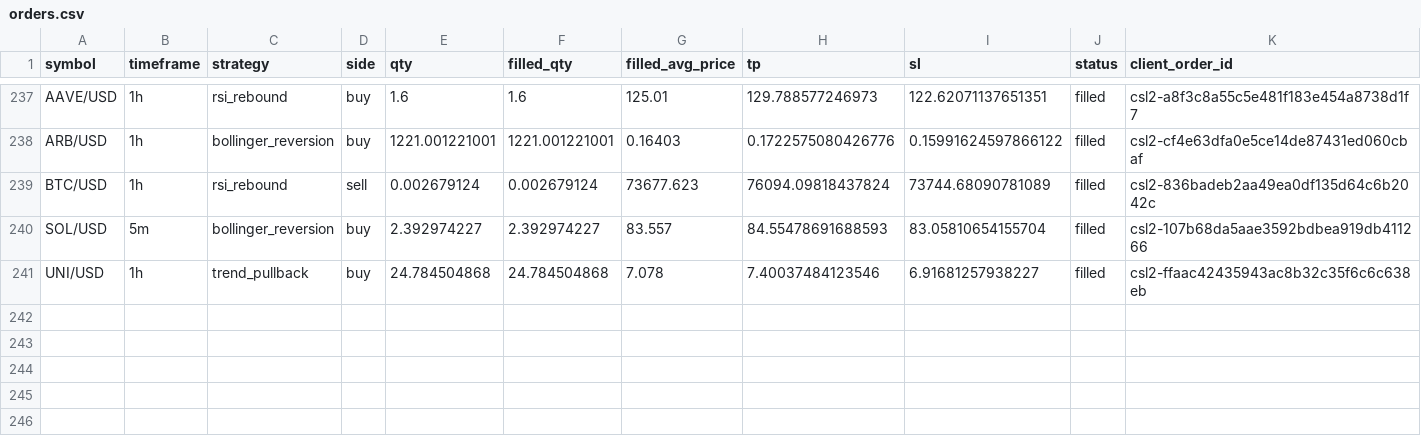
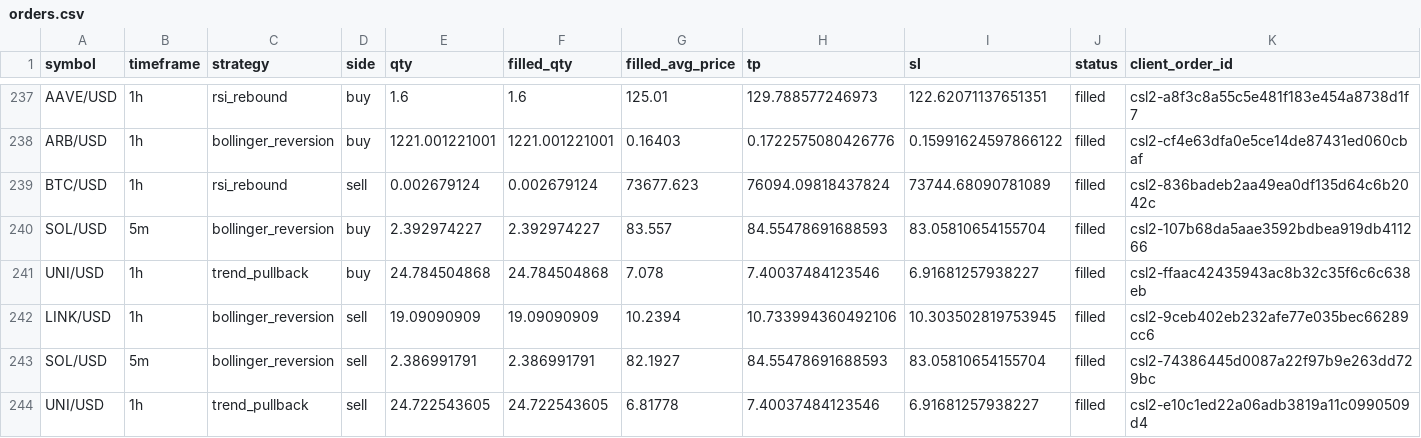
Before and after one commit to Rand0mUs3r-afk/CryptoStrategyLab, a CSV file: orders.csv, drawn as a sheet; only a part is shown, gaps mark what is left out; rows hold the shown columns only; the diff names each change by its address in the sheet, - before the commit and + after, or states it on an @@ line.

```diff
--- a/orders.csv
+++ b/orders.csv
+row 242: LINK/USD | 1h | bollinger_reversion | sell | 19.09090909 | 19.09090909 | 10.2394 | 10.733994360492106 | 10.303502819753945 | filled | csl2-9ceb402eb232afe77e035bec66289cc6
+row 243: SOL/USD | 5m | bollinger_reversion | sell | 2.386991791 | 2.386991791 | 82.1927 | 84.55478691688593 | 83.05810654155704 | filled | csl2-74386445d0087a22f97b9e263dd729bc
+row 244: UNI/USD | 1h | trend_pullback | sell | 24.722543605 | 24.722543605 | 6.81778 | 7.40037484123546 | 6.91681257938227 | filled | csl2-e10c1ed22a06adb3819a11c0990509d4
```
Also changed, not shown: closed_trades.csv, entry_decisions.csv, 10 other files.
